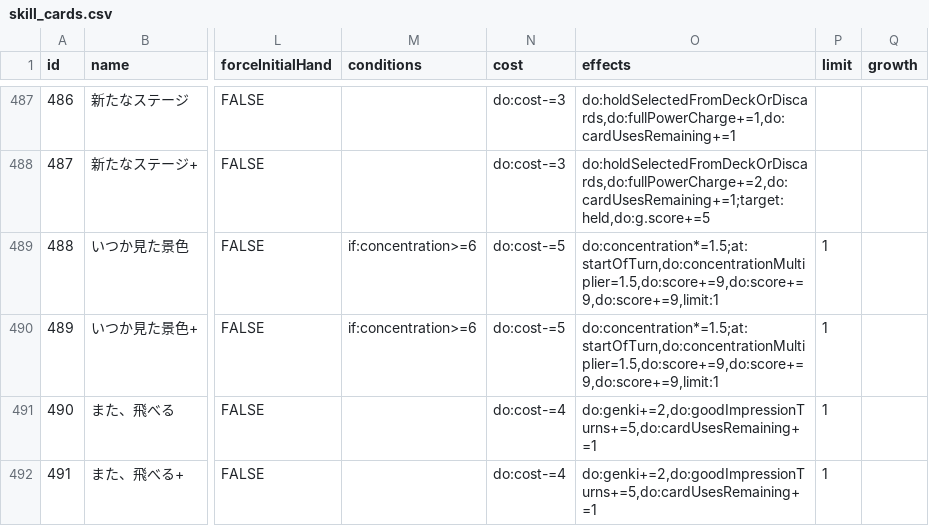
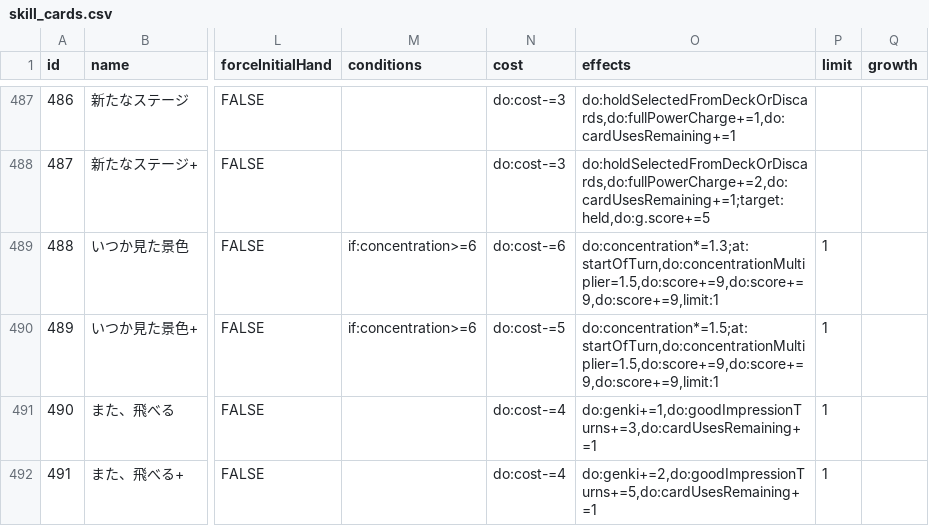
Before and after one commit to surisuririsu/gakumas-data, a CSV file: csv/skill_cards.csv, drawn as a sheet; only a part is shown, gaps mark what is left out; the diff names each change by its address in the sheet, - before the commit and + after, or states it on an @@ line.

```diff
--- a/csv/skill_cards.csv
+++ b/csv/skill_cards.csv
-N489 (cost): do:cost-=5
+N489 (cost): do:cost-=6
-O489 (effects): do:concentration*=1.5;at:startOfTurn,do:concentrationMultiplier=1.5,do:score+=9,do:score+=9,do:score+=9,limit:1
+O489 (effects): do:concentration*=1.3;at:startOfTurn,do:concentrationMultiplier=1.5,do:score+=9,do:score+=9,do:score+=9,limit:1
-O491 (effects): do:genki+=2,do:goodImpressionTurns+=5,do:cardUsesRemaining+=1
+O491 (effects): do:genki+=1,do:goodImpressionTurns+=3,do:cardUsesRemaining+=1
```
Also changed, not shown: csv/p_items.csv, 19 other files.
